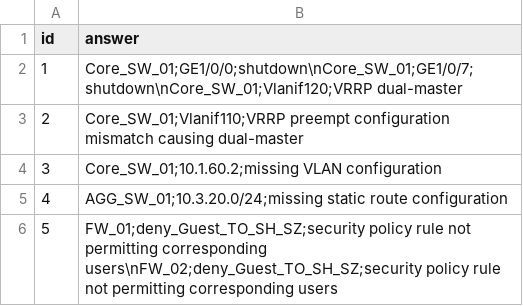
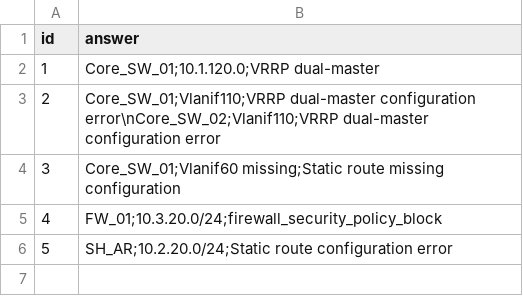
Before and after one commit to KG-khangelani/Telco-Troubleshooting-Agentic-Challenge-B, a CSV file: outputs/result.csv, drawn as a sheet.

```diff
--- a/outputs/result.csv
+++ b/outputs/result.csv
@@ -1,6 +1,6 @@
 id,answer
-1,Core_SW_01;GE1/0/0;shutdown\nCore_SW_01;GE1/0/7;shutdown\nCore_SW_01;Vlanif120;VRRP dual-master
-2,Core_SW_01;Vlanif110;VRRP preempt configuration mismatch causing dual-master
-3,Core_SW_01;10.1.60.2;missing VLAN configuration
-4,AGG_SW_01;10.3.20.0/24;missing static route configuration
-5,FW_01;deny_Guest_TO_SH_SZ;security policy rule not permitting corresponding users\nFW_02;deny_Guest_TO_SH_SZ;security policy rule not permitting corresponding users
+1,Core_SW_01;10.1.120.0;VRRP dual-master
+2,Core_SW_01;Vlanif110;VRRP dual-master configuration error\nCore_SW_02;Vlanif110;VRRP dual-master configuration error
+3,Core_SW_01;Vlanif60 missing;Static route missing configuration
+4,FW_01;10.3.20.0/24;firewall_security_policy_block
+5,SH_AR;10.2.20.0/24;Static route configuration error
```
Also changed, not shown: 3 other files.
